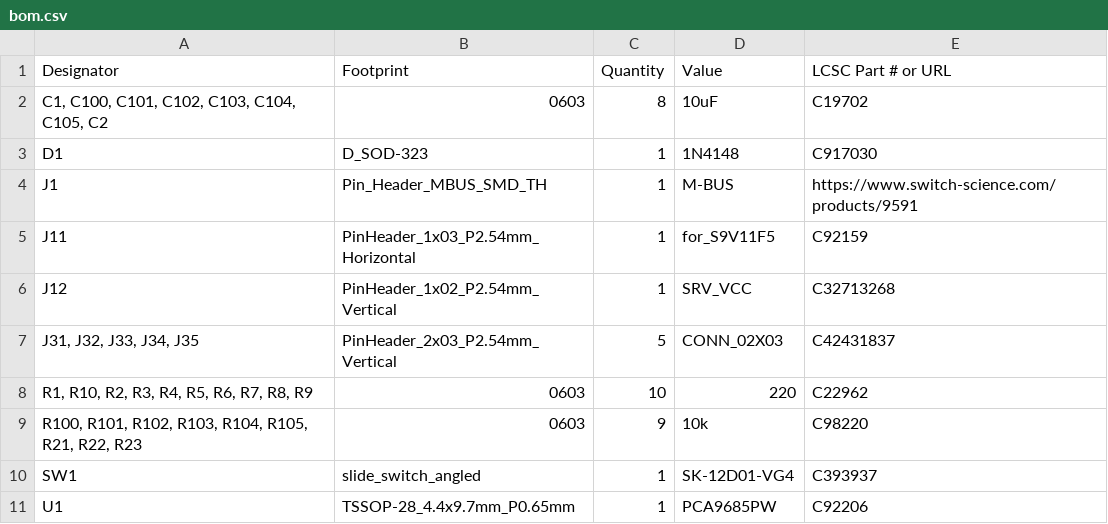
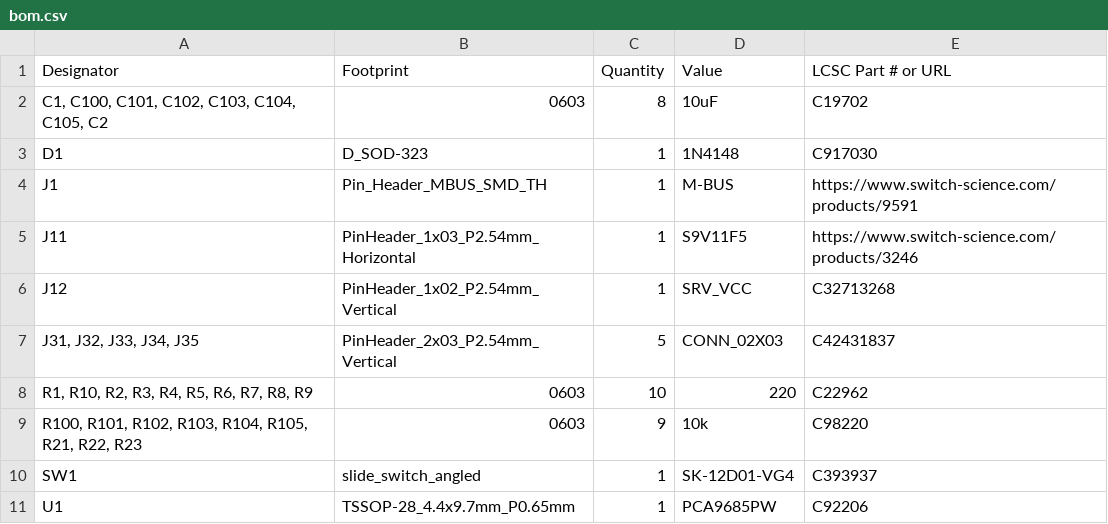
Before and after one commit to tomorrow56/M5Stack_QSpider, a CSV file: pcb/production/bom.csv, drawn as a sheet.

```diff
--- a/pcb/production/bom.csv
+++ b/pcb/production/bom.csv
@@ -4,3 +4,3 @@ D1,D_SOD-323,1,1N4148,C917030
 J1,Pin_Header_MBUS_SMD_TH,1,M-BUS,https://www.switch-science.com/products/9591
-J11,PinHeader_1x03_P2.54mm_Horizontal,1,for_S9V11F5,C92159
+J11,PinHeader_1x03_P2.54mm_Horizontal,1,S9V11F5,https://www.switch-science.com/products/3246
 J12,PinHeader_1x02_P2.54mm_Vertical,1,SRV_VCC,C32713268
```
Also changed, not shown: 1 other file.
